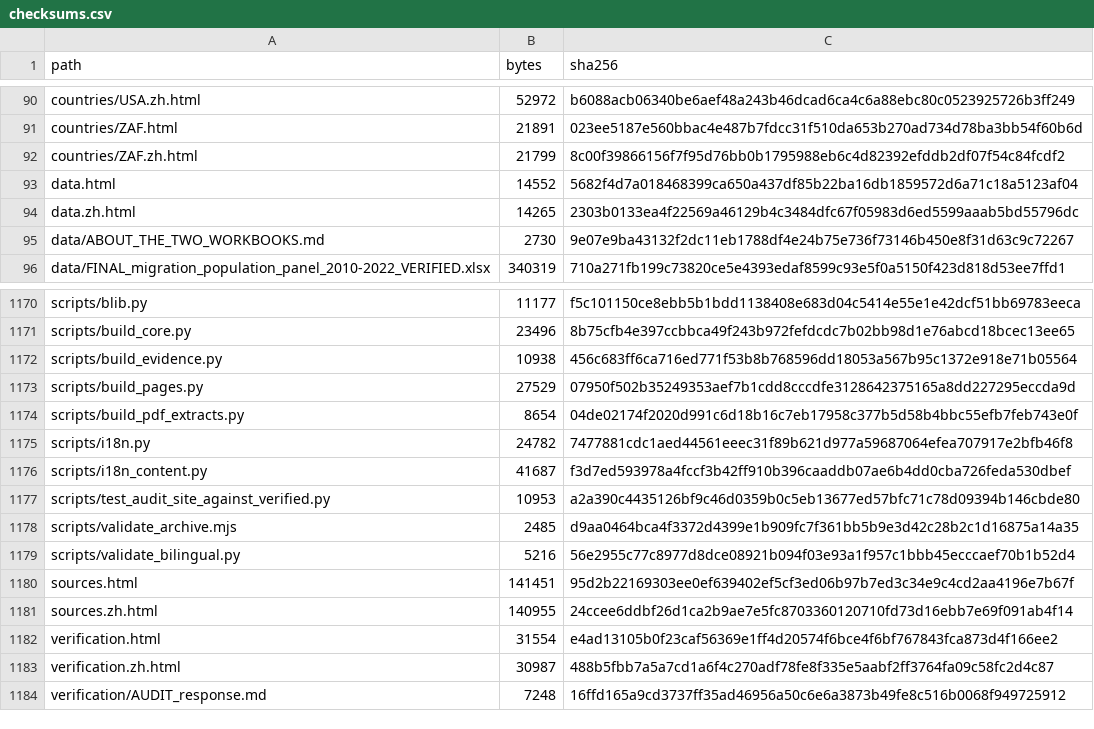
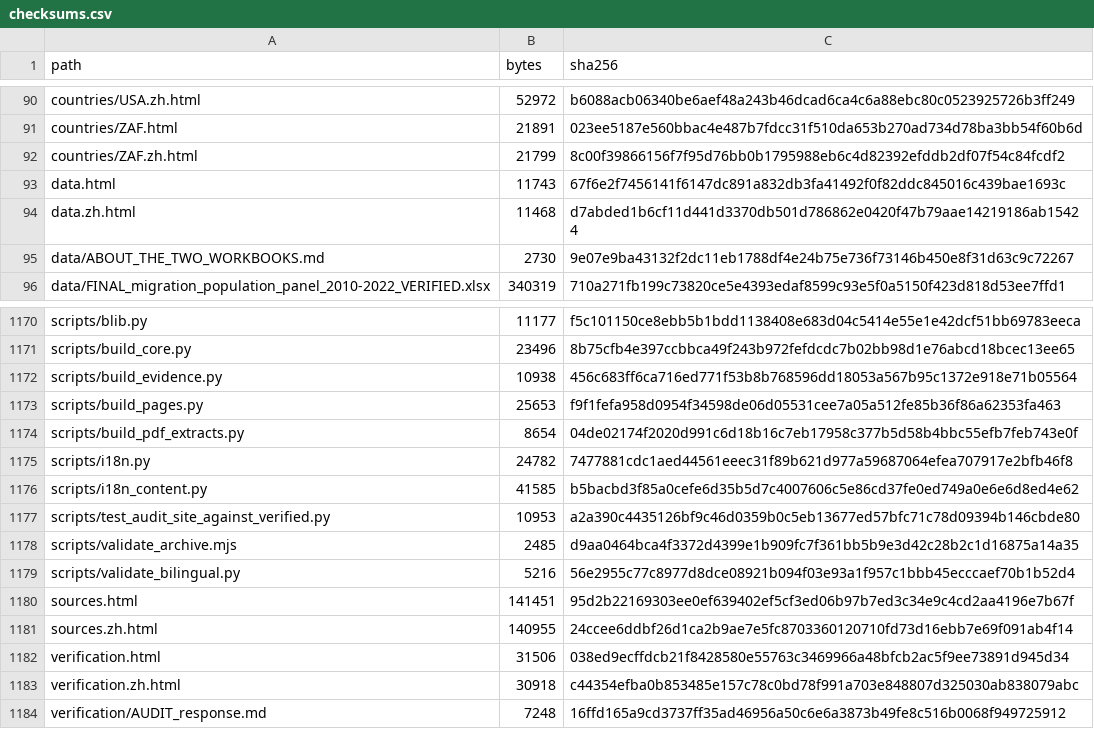
Before and after one commit to raymondkuo/migration-healthcare-attitudes-evidence, a CSV file: manifest/checksums.csv, drawn as a sheet; only a part is shown, gaps mark what is left out.

```diff
--- a/manifest/checksums.csv
+++ b/manifest/checksums.csv
@@ -92,4 +92,4 @@ countries/ZAF.html,21891,023ee5187e560bbac4e487b7fdcc31f510da653b270ad734d78ba3b
 countries/ZAF.zh.html,21799,8c00f39866156f7f95d76bb0b1795988eb6c4d82392efddb2df07f54c84fcdf2
-data.html,14552,5682f4d7a018468399ca650a437df85b22ba16db1859572d6a71c18a5123af04
-data.zh.html,14265,2303b0133ea4f22569a46129b4c3484dfc67f05983d6ed5599aaab5bd55796dc
+data.html,11743,67f6e2f7456141f6147dc891a832db3fa41492f0f82ddc845016c439bae1693c
+data.zh.html,11468,d7abded1b6cf11d441d3370db501d786862e0420f47b79aae14219186ab15424
 data/ABOUT_THE_TWO_WORKBOOKS.md,2730,9e07e9ba43132f2dc11eb1788df4e24b75e736f73146b450e8f31d63c9c72267
@@ -1172,6 +1172,6 @@ scripts/build_core.py,23496,8b75cfb4e397ccbbca49f243b972fefdcdc7b02bb98d1e76abcd
 scripts/build_evidence.py,10938,456c683ff6ca716ed771f53b8b768596dd18053a567b95c1372e918e71b05564
-scripts/build_pages.py,27529,07950f502b35249353aef7b1cdd8cccdfe3128642375165a8dd227295eccda9d
+scripts/build_pages.py,25653,f9f1fefa958d0954f34598de06d05531cee7a05a512fe85b36f86a62353fa463
 scripts/build_pdf_extracts.py,8654,04de02174f2020d991c6d18b16c7eb17958c377b5d58b4bbc55efb7feb743e0f
 scripts/i18n.py,24782,7477881cdc1aed44561eeec31f89b621d977a59687064efea707917e2bfb46f8
-scripts/i18n_content.py,41687,f3d7ed593978a4fccf3b42ff910b396caaddb07ae6b4dd0cba726feda530dbef
+scripts/i18n_content.py,41585,b5bacbd3f85a0cefe6d35b5d7c4007606c5e86cd37fe0ed749a0e6e6d8ed4e62
 scripts/test_audit_site_against_verified.py,10953,a2a390c4435126bf9c46d0359b0c5eb13677ed57bfc71c78d09394b146cbde80
@@ -1181,4 +1181,4 @@ sources.html,141451,95d2b22169303ee0ef639402ef5cf3ed06b97b7ed3c34e9c4cd2aa4196e7
 sources.zh.html,140955,24ccee6ddbf26d1ca2b9ae7e5fc8703360120710fd73d16ebb7e69f091ab4f14
-verification.html,31554,e4ad13105b0f23caf56369e1ff4d20574f6bce4f6bf767843fca873d4f166ee2
-verification.zh.html,30987,488b5fbb7a5a7cd1a6f4c270adf78fe8f335e5aabf2ff3764fa09c58fc2d4c87
+verification.html,31506,038ed9ecffdcb21f8428580e55763c3469966a48bfcb2ac5f9ee73891d945d34
+verification.zh.html,30918,c44354efba0b853485e157c78c0bd78f991a703e848807d325030ab838079abc
 verification/AUDIT_response.md,7248,16ffd165a9cd3737ff35ad46956a50c6e6a3873b49fe8c516b0068f949725912
```
Also changed, not shown: 7 other files.
